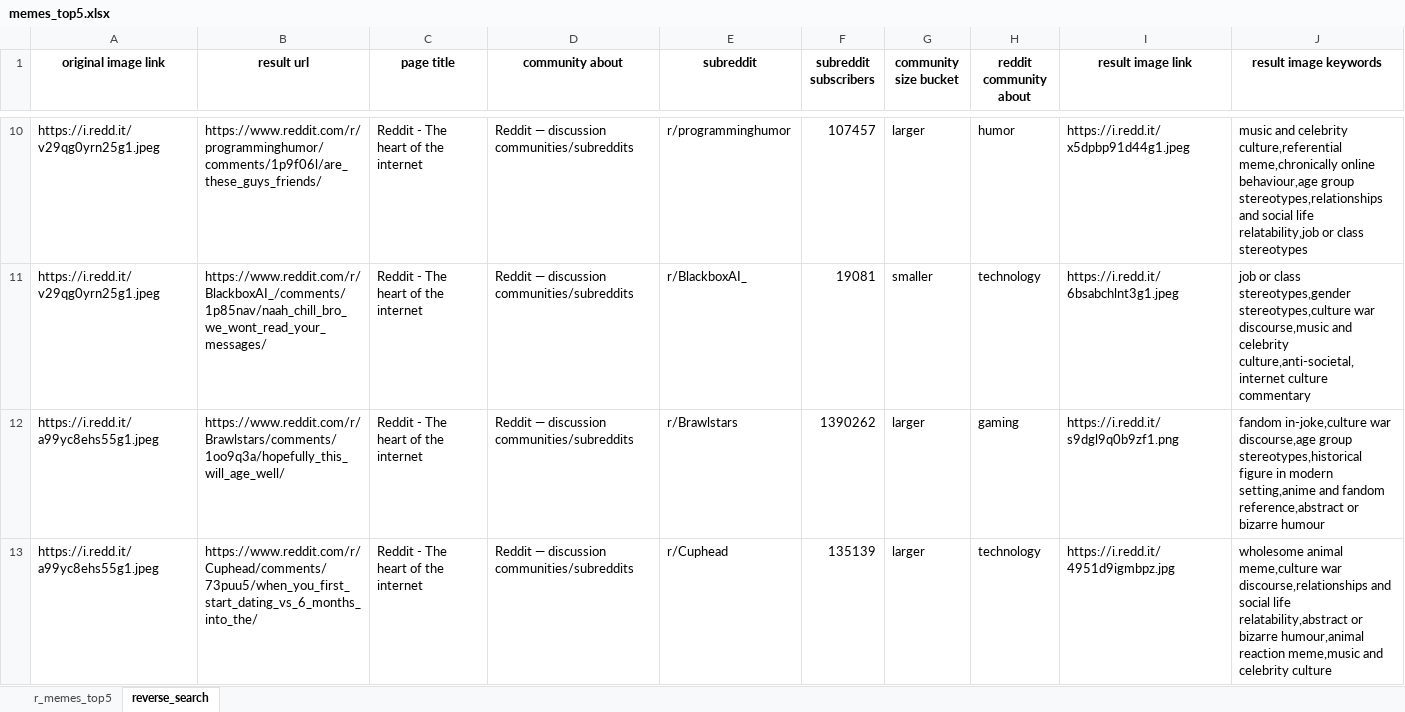
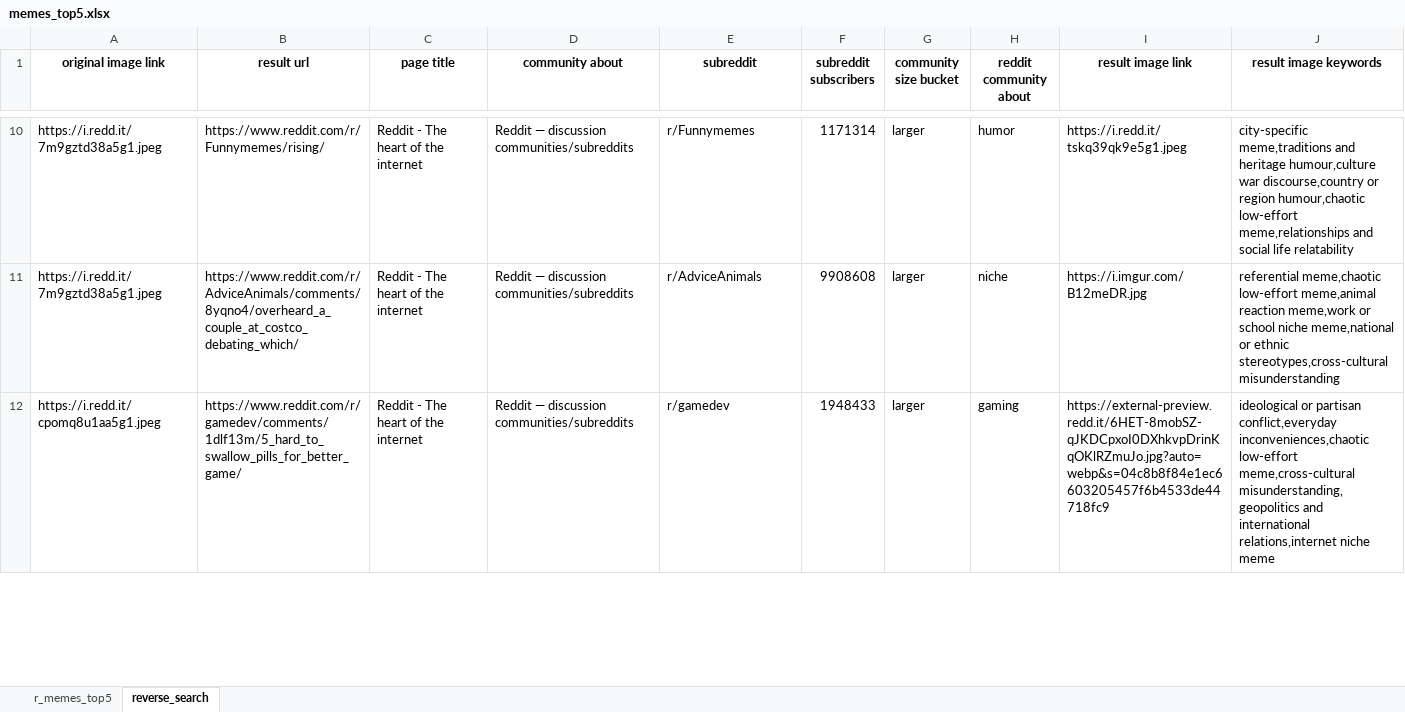
Before and after one commit to ramisalame/HonoursProj2025, an Excel workbook: memes_top5.xlsx, sheet reverse_search, drawn as a sheet; only a part is shown, gaps mark what is left out; values as stored, in another font and other column widths than the file's, no borders; removed rows and columns are numbered as before the commit, all else as after; the diff covers the shown part only; the diff names each change by its address in the sheet, - before the commit and + after, or states it on an @@ line.

Commit message:
update reverse search func

```diff
--- a/memes_top5.xlsx (sheet reverse_search)
+++ b/memes_top5.xlsx (sheet reverse_search)
-A10 (original image link): https://i.redd.it/v29qg0yrn25g1.jpeg
+A10 (original image link): https://i.redd.it/7m9gztd38a5g1.jpeg
-B10 (result url): https://www.reddit.com/r/programminghumor/comments/1p9f06l/are_these_guys_friends/
+B10 (result url): https://www.reddit.com/r/Funnymemes/rising/
-E10 (subreddit): r/programminghumor
+E10 (subreddit): r/Funnymemes
-F10 (subreddit subscribers): 107457
+F10 (subreddit subscribers): 1171314
-I10 (result image link): https://i.redd.it/x5dpbp91d44g1.jpeg
+I10 (result image link): https://i.redd.it/tskq39qk9e5g1.jpeg
-J10 (result image keywords): music and celebrity culture,referential meme,chronically online behaviour,age group stereotypes,relationships and social life relatability,job or class stereotypes
+J10 (result image keywords): city-specific meme,traditions and heritage humour,culture war discourse,country or region humour,chaotic low-effort meme,relationships and social life relatability
-row 11: https://i.redd.it/v29qg0yrn25g1.jpeg | https://www.reddit.com/r/BlackboxAI_/comments/1p85nav/naah_chill_bro_we_wont_read_your_messages/ | Reddit - The heart of the internet | Reddit — discussion communities/subreddits | r/BlackboxAI_ | 19081 | smaller | technology | https://i.redd.it/6bsabchlnt3g1.jpeg | job or class stereotypes,gender stereotypes,culture war discourse,music and celebrity culture,anti-societal,internet culture commentary
+row 11: https://i.redd.it/7m9gztd38a5g1.jpeg | https://www.reddit.com/r/AdviceAnimals/comments/8yqno4/overheard_a_couple_at_costco_debating_which/ | Reddit - The heart of the internet | Reddit — discussion communities/subreddits | r/AdviceAnimals | 9908608 | larger | niche | https://i.imgur.com/B12meDR.jpg | referential meme,chaotic low-effort meme,animal reaction meme,work or school niche meme,national or ethnic stereotypes,cross-cultural misunderstanding
-A12 (original image link): https://i.redd.it/a99yc8ehs55g1.jpeg
+A12 (original image link): https://i.redd.it/cpomq8u1aa5g1.jpeg
-B12 (result url): https://www.reddit.com/r/Brawlstars/comments/1oo9q3a/hopefully_this_will_age_well/
+B12 (result url): https://www.reddit.com/r/gamedev/comments/1dlf13m/5_hard_to_swallow_pills_for_better_game/
-E12 (subreddit): r/Brawlstars
+E12 (subreddit): r/gamedev
-F12 (subreddit subscribers): 1390262
+F12 (subreddit subscribers): 1948433
-I12 (result image link): https://i.redd.it/s9dgl9q0b9zf1.png
+I12 (result image link): https://external-preview.redd.it/6HET-8mobSZ-qJKDCpxoI0DXhkvpDrinKqOKlRZmuJo.jpg?auto=webp&s=04c8b8f84e1ec6603205457f6b4533de44718fc9
-J12 (result image keywords): fandom in-joke,culture war discourse,age group stereotypes,historical figure in modern setting,anime and fandom reference,abstract or bizarre humour
+J12 (result image keywords): ideological or partisan conflict,everyday inconveniences,chaotic low-effort meme,cross-cultural misunderstanding,geopolitics and international relations,internet niche meme
-row 13: https://i.redd.it/a99yc8ehs55g1.jpeg | https://www.reddit.com/r/Cuphead/comments/73puu5/when_you_first_start_dating_vs_6_months_into_the/ | Reddit - The heart of the internet | Reddit — discussion communities/subreddits | r/Cuphead | 135139 | larger | technology | https://i.redd.it/4951d9igmbpz.jpg | wholesome animal meme,culture war discourse,relationships and social life relatability,abstract or bizarre humour,animal reaction meme,music and celebrity culture
```
Also changed, not shown: 27 added rows, 28 removed rows and 66 edited cells elsewhere in this sheet, sheet r_memes_top5, 1 other file.
